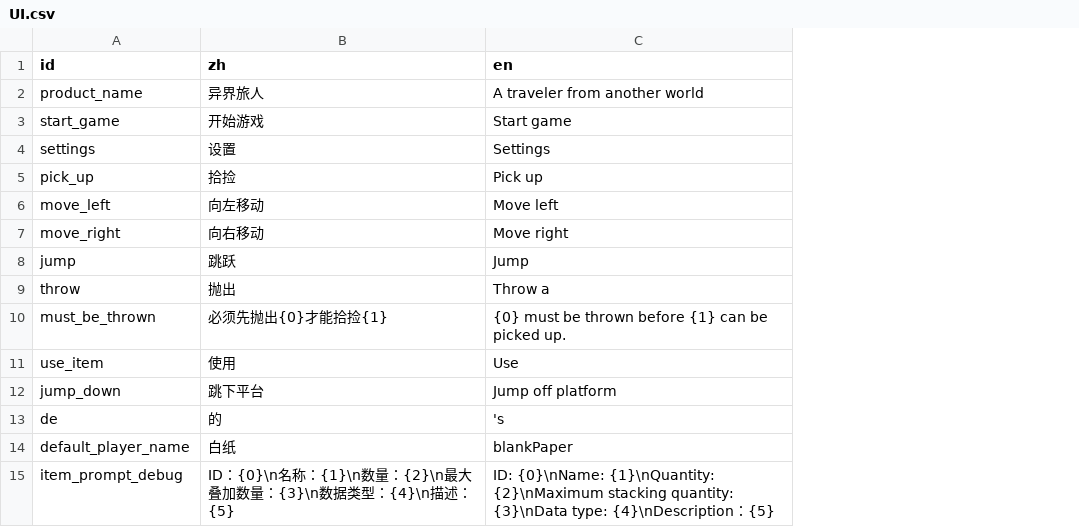
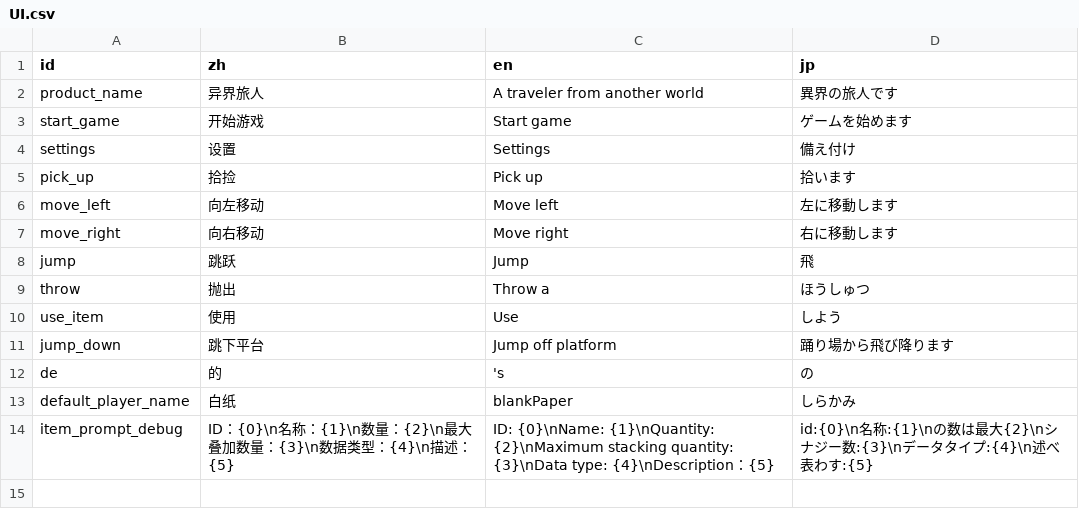
Before and after one commit to Cold-Mint/Traveller, a CSV file: locals/UI.csv, drawn as a sheet; removed rows and columns are numbered as before the commit, all else as after; the diff names each change by its address in the sheet, - before the commit and + after, or states it on an @@ line.

```diff
--- a/locals/UI.csv
+++ b/locals/UI.csv
+column D (jp), rows 2-14: 異界の旅人です | ゲームを始めます | 備え付け | 拾います | 左に移動します | 右に移動します | 飛 | ほうしゅつ | しよう | 踊り場から飛び降ります | の | しらかみ | id:{0}\n名称:{1}\nの数は最大{2}\nシナジー数:{3}\nデータタイプ:{4}\n述べ表わす:{5}
-row 10: must_be_thrown | 必须先抛出{0}才能拾捡{1} | {0} must be thrown before {1} can be picked up.
```
Also changed, not shown: locals/Error.csv, locals/slogan.csv, 36 other files.
